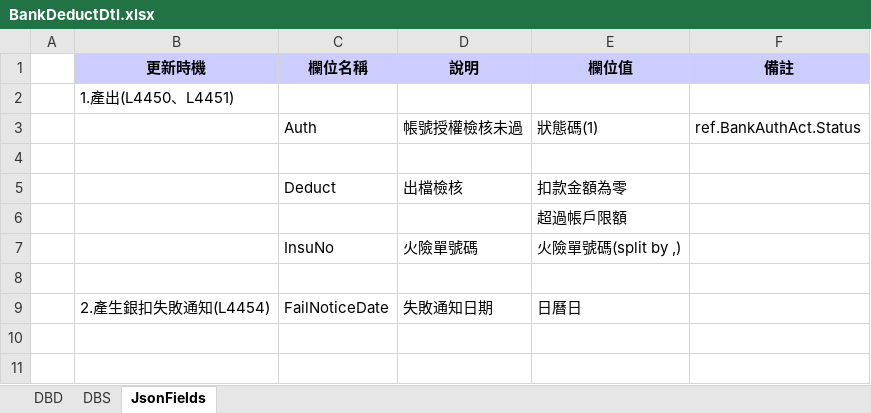
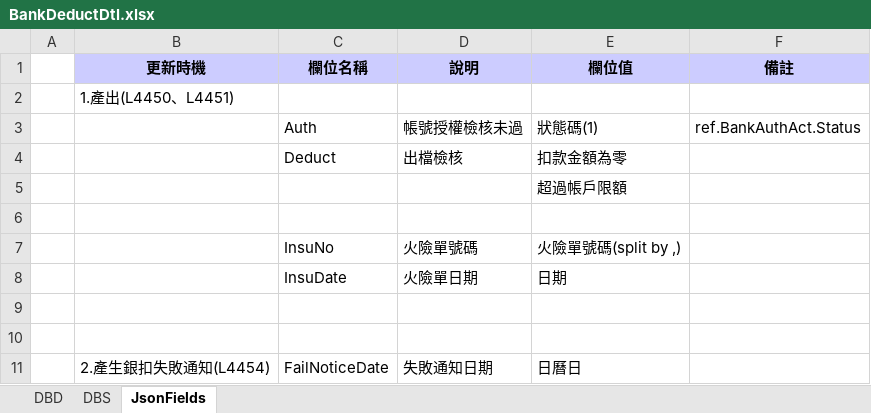
Before and after one commit to hrne/SKL_URS, an Excel workbook: DbLayouts/L4-批次作業/BankDeductDtl.xlsx, sheet JsonFields, drawn as a sheet; values as stored, in another font and other column widths than the file's, no borders; removed rows and columns are numbered as before the commit, all else as after; the diff names each change by its address in the sheet, - before the commit and + after, or states it on an @@ line.

```diff
--- a/DbLayouts/L4-批次作業/BankDeductDtl.xlsx (sheet JsonFields)
+++ b/DbLayouts/L4-批次作業/BankDeductDtl.xlsx (sheet JsonFields)
-row 4: (empty)
+row 6: (empty)
+row 8:  |  | InsuDate | 火險單日期 | 日期
+row 9: (empty)
```
Also changed, not shown: DbLayouts/L1-顧客管理作業/CustMain.xlsx, DbLayouts/L4-批次作業/InsuComm.xlsx, 2 other files.
